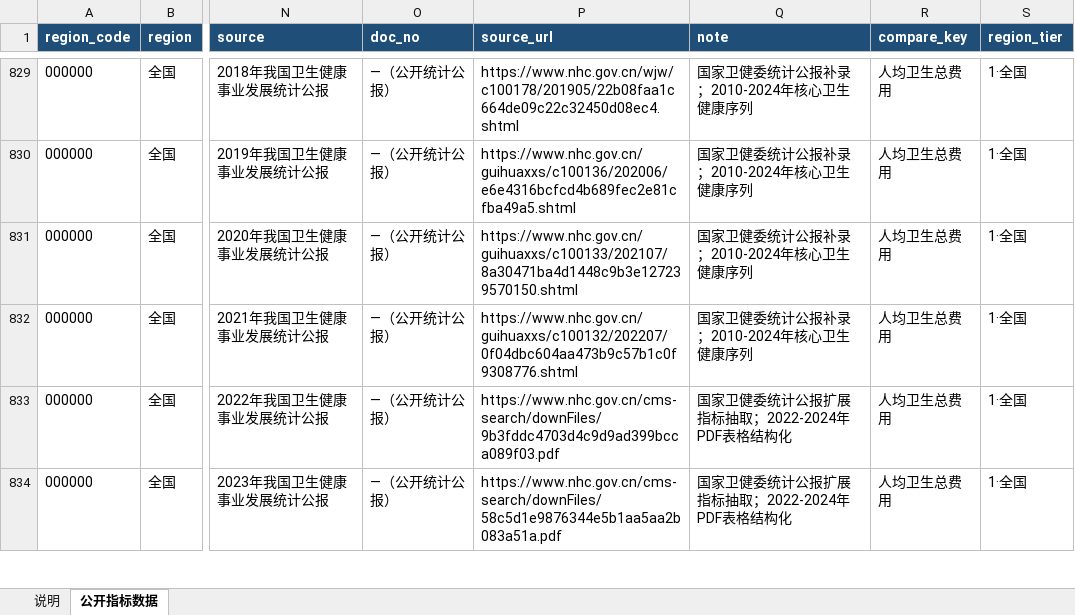
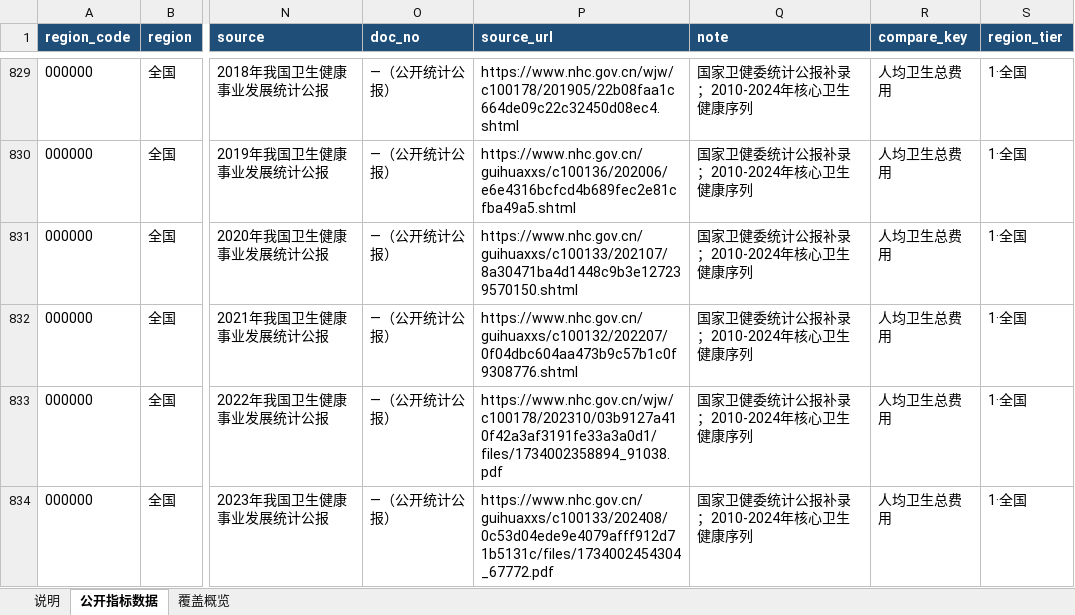
Before and after one commit to xujiann/health-indicators, an Excel workbook: 公开指标数据库.xlsx, sheet 公开指标数据, drawn as a sheet; only a part is shown, gaps mark what is left out; values as stored, in another font and other column widths than the file's, no borders; the diff covers the shown part only; the diff names each change by its address in the sheet, - before the commit and + after, or states it on an @@ line.

```diff
--- a/公开指标数据库.xlsx (sheet 公开指标数据)
+++ b/公开指标数据库.xlsx (sheet 公开指标数据)
+sheet tab: 覆盖概览
-P833 (source_url): https://www.nhc.gov.cn/cms-search/downFiles/9b3fddc4703d4c9d9ad399bcca089f03.pdf
+P833 (source_url): https://www.nhc.gov.cn/wjw/c100178/202310/03b9127a410f42a3af3191fe33a3a0d1/files/1734002358894_91038.pdf
-Q833:Q834 (note): 国家卫健委统计公报扩展指标抽取；2022-2024年PDF表格结构化
+Q833:Q834 (note): 国家卫健委统计公报补录；2010-2024年核心卫生健康序列
-P834 (source_url): https://www.nhc.gov.cn/cms-search/downFiles/58c5d1e9876344e5b1aa5aa2b083a51a.pdf
+P834 (source_url): https://www.nhc.gov.cn/guihuaxxs/c100133/202408/0c53d04ede9e4079afff912d71b5131c/files/1734002454304_67772.pdf
```
Also changed, not shown: 21 edited cells elsewhere in this sheet, 27 other files.
